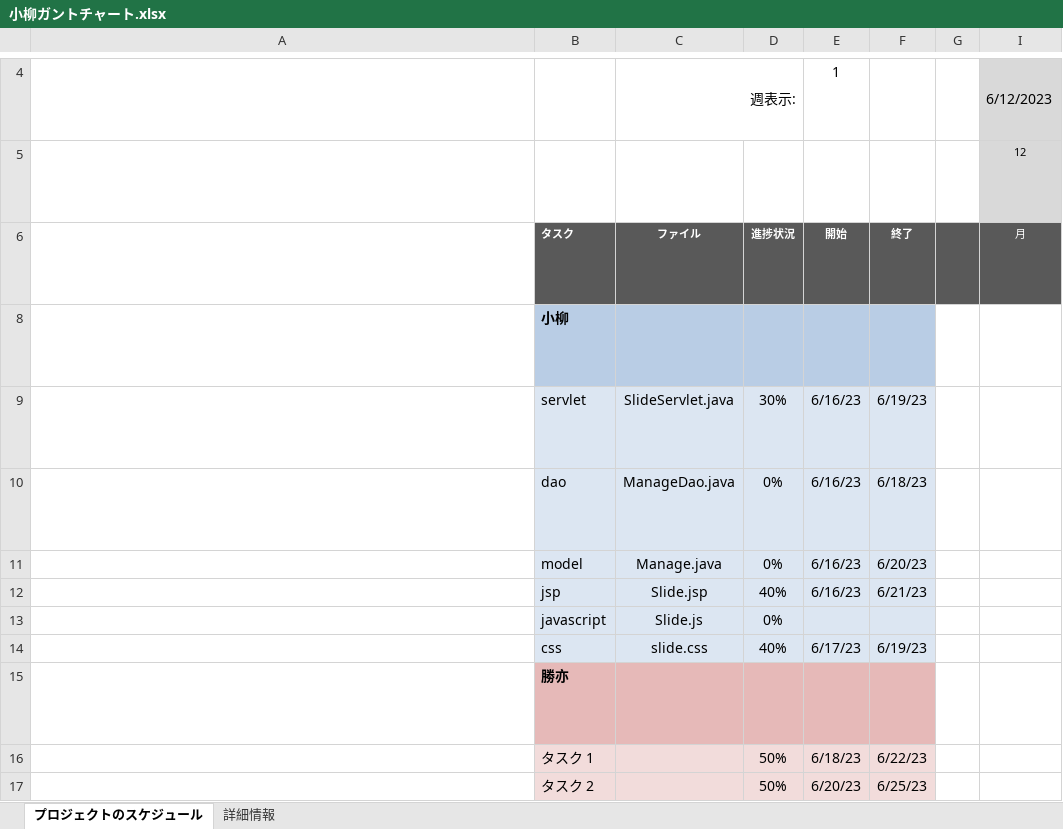
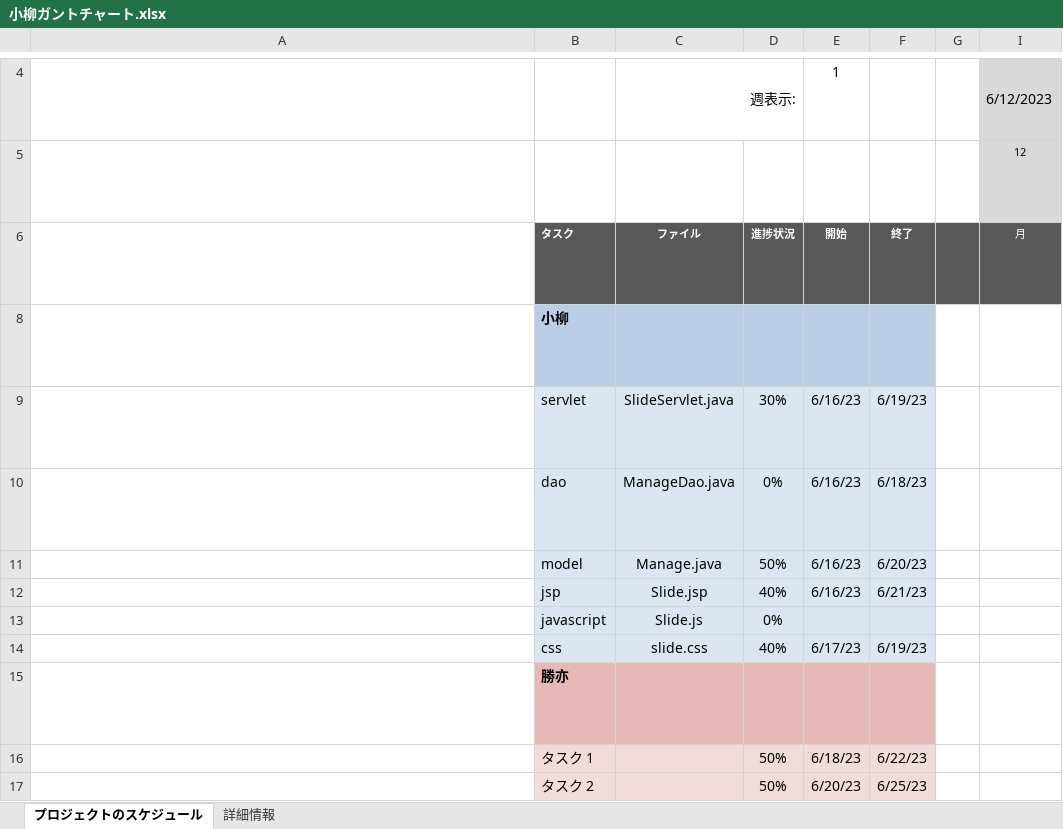
Before and after one commit to dojo2023/E-4, an Excel workbook: 共有用フォルダー/ガントチャート/小柳ガントチャート.xlsx, sheet プロジェクトのスケジュール, drawn as a sheet; only a part is shown, gaps mark what is left out; long unchanged cells end in …; values as stored, in another font and other column widths than the file's, no borders; conditional formats not drawn; the diff names each change by its address in the sheet, - before the commit and + after, or states it on an @@ line.

Commit message:
Update 小柳ガントチャート.xlsx

```diff
--- a/共有用フォルダー/ガントチャート/小柳ガントチャート.xlsx (sheet プロジェクトのスケジュール)
+++ b/共有用フォルダー/ガントチャート/小柳ガントチャート.xlsx (sheet プロジェクトのスケジュール)
-D11: 0%
+D11: 50%
```
